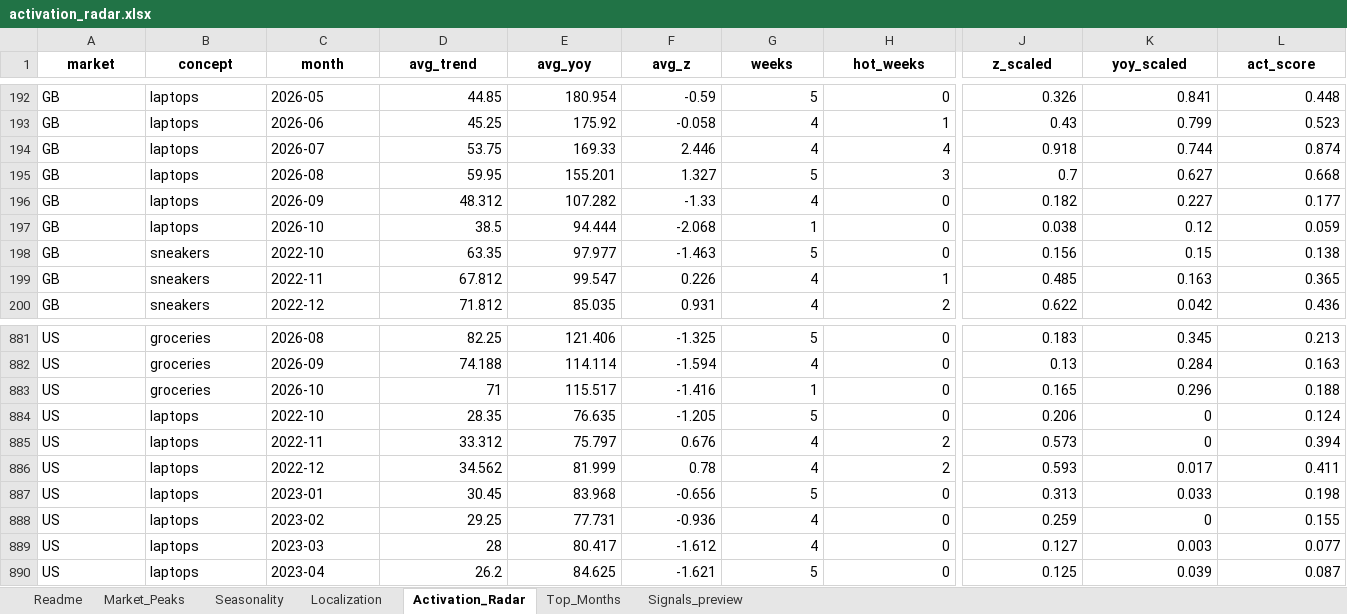
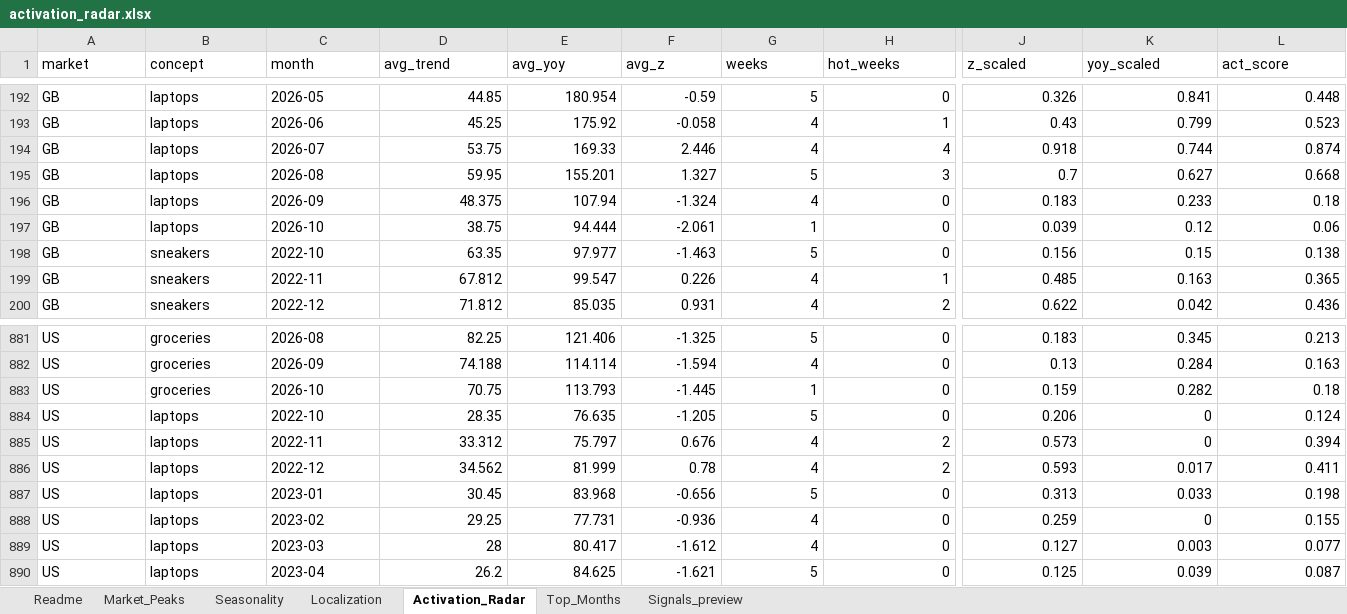
Before and after one commit to SylviaZam/Retail-Trend-Activation-Radar, an Excel workbook: reports/activation_radar.xlsx, sheet Activation_Radar, drawn as a sheet; only a part is shown, gaps mark what is left out; values as stored, in another font and other column widths than the file's, no borders; the diff covers the shown part only; the diff names each change by its address in the sheet, - before the commit and + after, or states it on an @@ line.

```diff
--- a/reports/activation_radar.xlsx (sheet Activation_Radar)
+++ b/reports/activation_radar.xlsx (sheet Activation_Radar)
@@ A1:L1 bold: on → off, alignment: center → left @@
-D196 (avg_trend): 48.312
+D196 (avg_trend): 48.375
-E196 (avg_yoy): 107.282
+E196 (avg_yoy): 107.94
-F196 (avg_z): -1.33
+F196 (avg_z): -1.324
-J196 (z_scaled): 0.182
+J196 (z_scaled): 0.183
-K196 (yoy_scaled): 0.227
+K196 (yoy_scaled): 0.233
-L196 (act_score): 0.177
+L196 (act_score): 0.18
-D197 (avg_trend): 38.5
+D197 (avg_trend): 38.75
-F197 (avg_z): -2.068
+F197 (avg_z): -2.061
-J197 (z_scaled): 0.038
+J197 (z_scaled): 0.039
-L197 (act_score): 0.059
+L197 (act_score): 0.06
-D883 (avg_trend): 71
+D883 (avg_trend): 70.75
-E883 (avg_yoy): 115.517
+E883 (avg_yoy): 113.793
-F883 (avg_z): -1.416
+F883 (avg_z): -1.445
-J883 (z_scaled): 0.165
+J883 (z_scaled): 0.159
-K883 (yoy_scaled): 0.296
+K883 (yoy_scaled): 0.282
-L883 (act_score): 0.188
+L883 (act_score): 0.18
```
Also changed, not shown: cell formats elsewhere in this sheet, sheet Signals_preview, sheet Seasonality, sheet Localization, sheet Market_Peaks, sheet Top_Months, sheet Readme, 5 other files.
